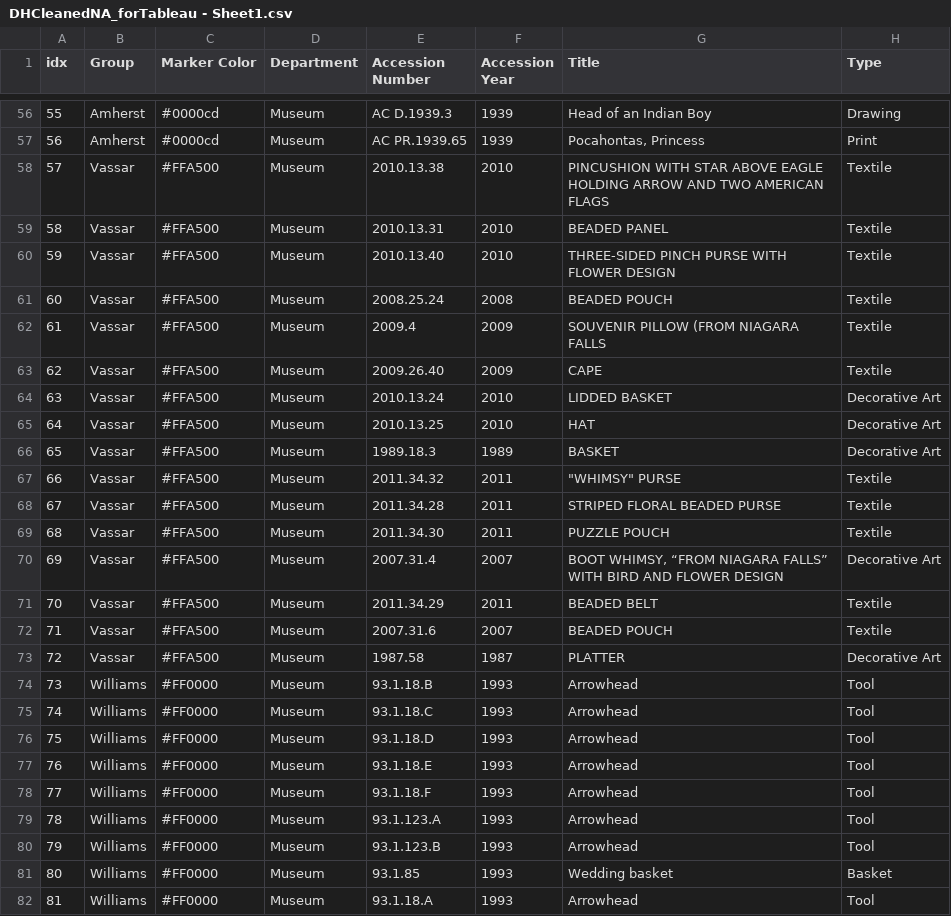
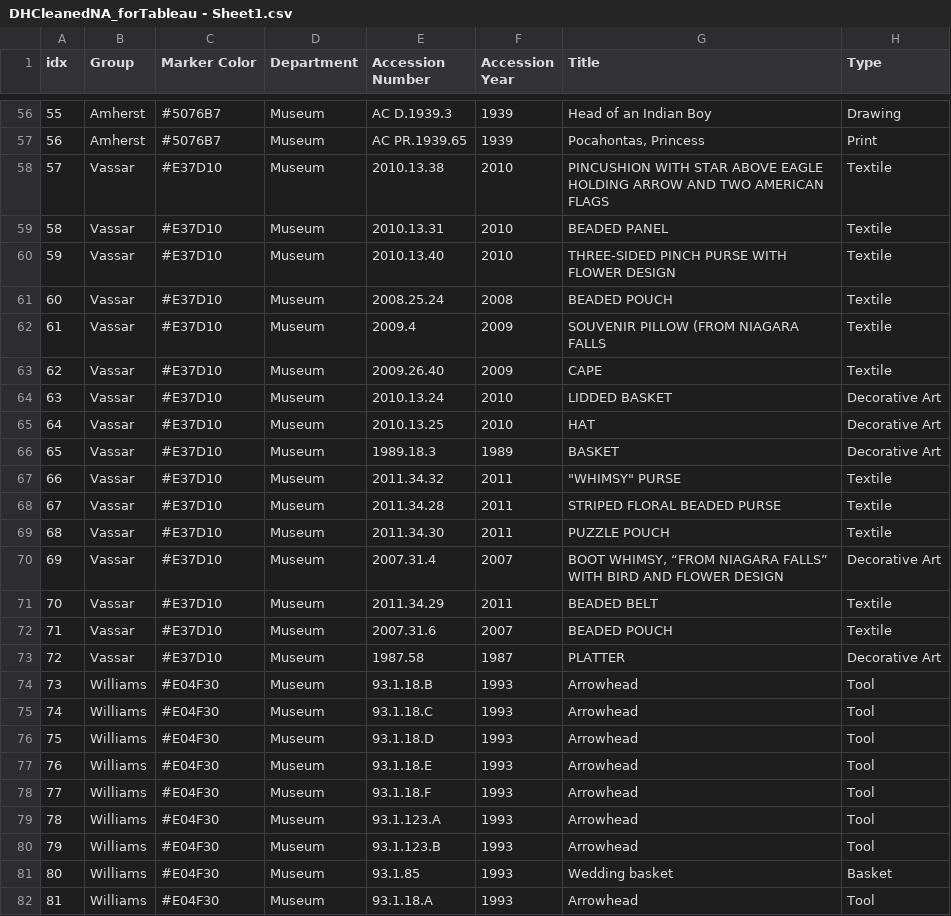
Before and after one commit to aelak/leaflet-map-data, a CSV file: DHCleanedNA_forTableau - Sheet1.csv, drawn as a sheet; only a part is shown, gaps mark what is left out; the diff covers the shown part only; the diff names each change by its address in the sheet, - before the commit and + after, or states it on an @@ line.

```diff
--- a/DHCleanedNA_forTableau - Sheet1.csv
+++ b/DHCleanedNA_forTableau - Sheet1.csv
-C56:C57 (Marker Color): #0000cd
+C56:C57 (Marker Color): #5076B7
-C58:C73 (Marker Color): #FFA500
+C58:C73 (Marker Color): #E37D10
-C74:C82 (Marker Color): #FF0000
+C74:C82 (Marker Color): #E04F30
```
Also changed, not shown: 122 edited cells elsewhere in this file.
